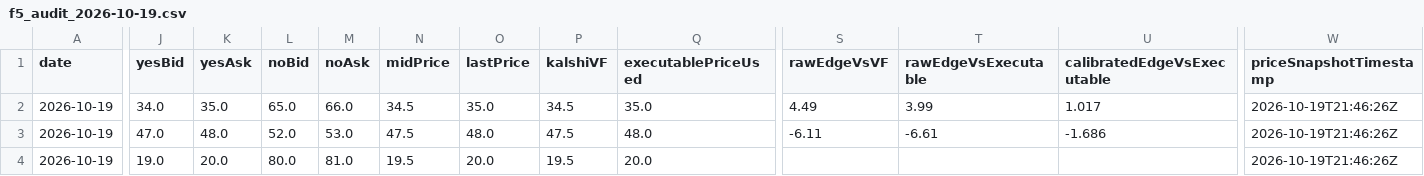
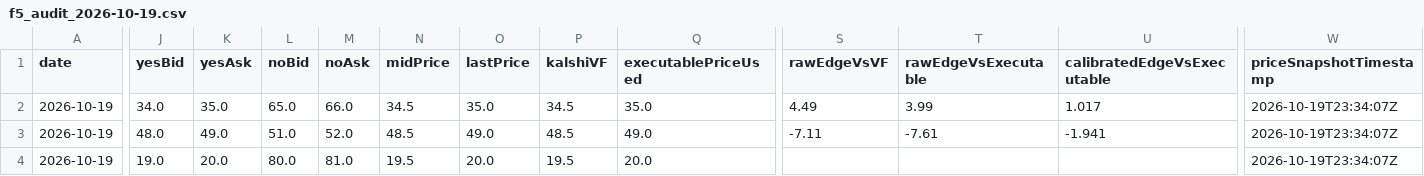
Before and after one commit to chmoses98/edge-finder-api, a CSV file: data/f5_audit_2026-10-19.csv, drawn as a sheet; only a part is shown, gaps mark what is left out; the diff covers the shown part only; the diff names each change by its address in the sheet, - before the commit and + after, or states it on an @@ line.

```diff
--- a/data/f5_audit_2026-10-19.csv
+++ b/data/f5_audit_2026-10-19.csv
-W2:W4 (priceSnapshotTimestamp): 2026-10-19T21:46:26Z
+W2:W4 (priceSnapshotTimestamp): 2026-10-19T23:34:07Z
-J3 (yesBid): 47.0
+J3 (yesBid): 48.0
-K3 (yesAsk): 48.0
+K3 (yesAsk): 49.0
-L3 (noBid): 52.0
+L3 (noBid): 51.0
-M3 (noAsk): 53.0
+M3 (noAsk): 52.0
-N3 (midPrice): 47.5
+N3 (midPrice): 48.5
-O3 (lastPrice): 48.0
+O3 (lastPrice): 49.0
-P3 (kalshiVF): 47.5
+P3 (kalshiVF): 48.5
-Q3 (executablePriceUsed): 48.0
+Q3 (executablePriceUsed): 49.0
-S3 (rawEdgeVsVF): -6.11
+S3 (rawEdgeVsVF): -7.11
-T3 (rawEdgeVsExecutable): -6.61
+T3 (rawEdgeVsExecutable): -7.61
-U3 (calibratedEdgeVsExecutable): -1.686
+U3 (calibratedEdgeVsExecutable): -1.941
```
Also changed, not shown: 1 edited cell elsewhere in this file, 27 other files.
